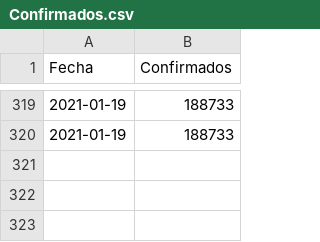
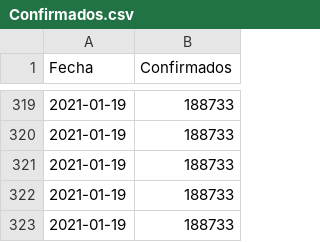
Before and after one commit to joseph78722/monitoreo-Covid-19-Bolivia, a CSV file: data/Confirmados.csv, drawn as a sheet; only a part is shown, gaps mark what is left out; the diff names each change by its address in the sheet, - before the commit and + after, or states it on an @@ line.

```diff
--- a/data/Confirmados.csv
+++ b/data/Confirmados.csv
+row 321: 2021-01-19 | 188733
+row 322: 2021-01-19 | 188733
+row 323: 2021-01-19 | 188733
```
Also changed, not shown: data/Fallecidos.csv, data/Nuevos_casos.csv, 3 other files.
